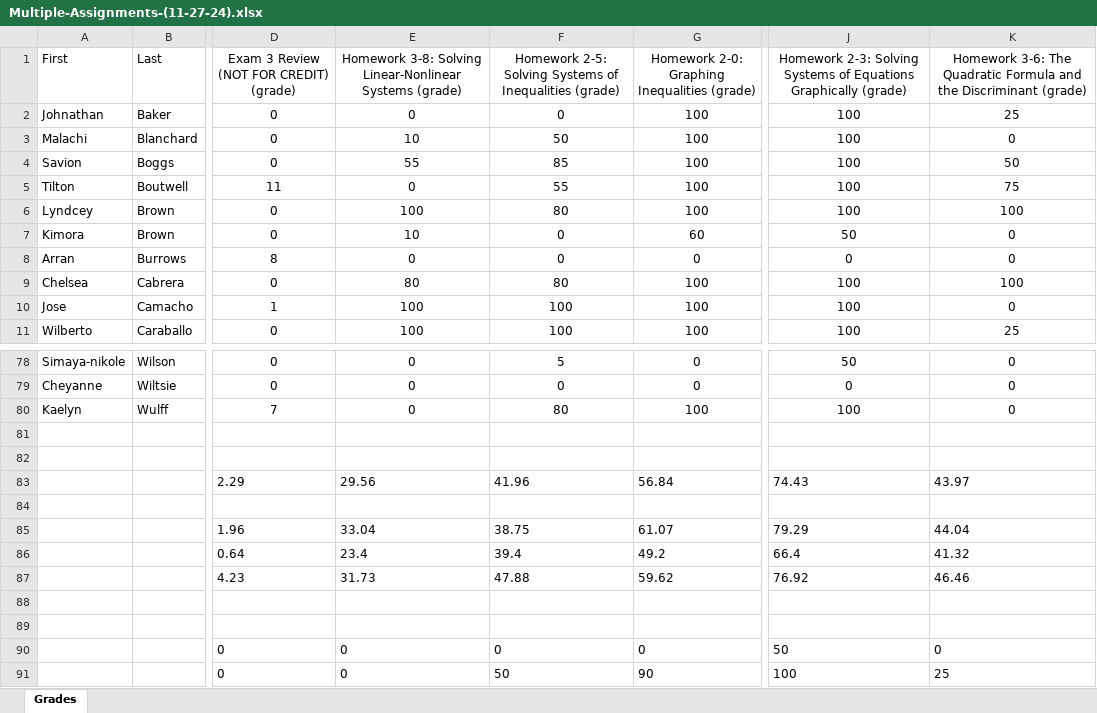
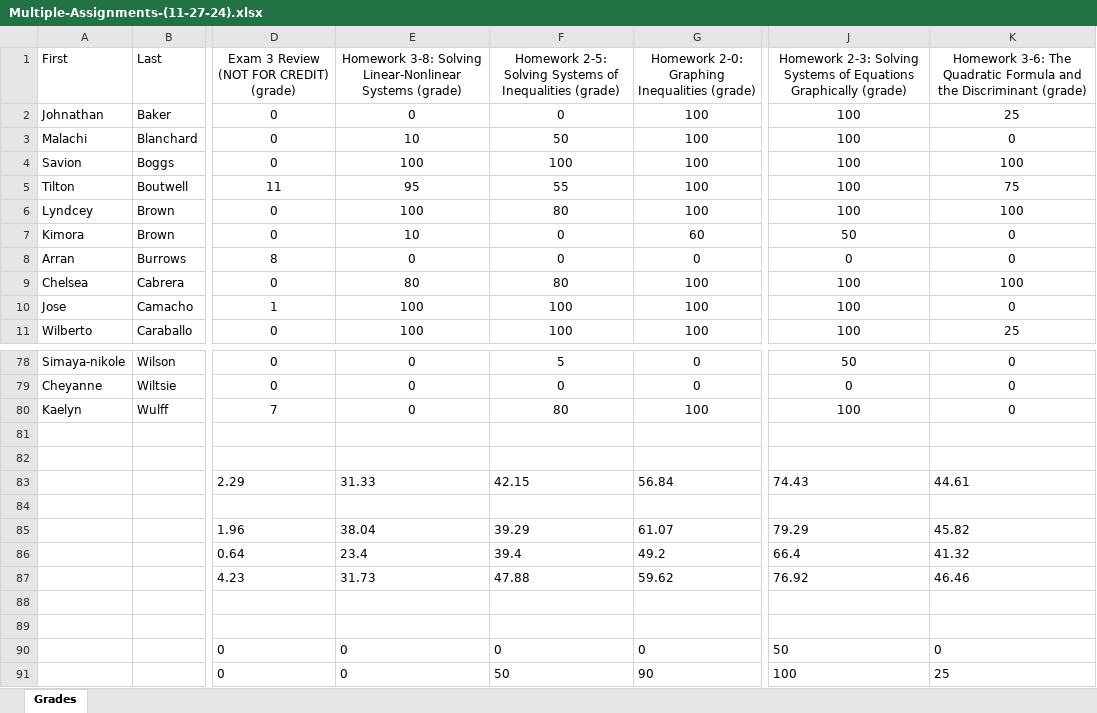
Before and after one commit to GriffinBalducci/DeltaMath2CanvasConverter, an Excel workbook: Multiple-Assignments-(11-27-24).xlsx, sheet Grades, drawn as a sheet; only a part is shown, gaps mark what is left out; values as stored, in another font and other column widths than the file's, no borders; the diff names each change by its address in the sheet, - before the commit and + after, or states it on an @@ line.

Commit message:
FILE PROCESSING AND GRADE UPDATING MOSTLY DONE
# TODO:
1. Fix str comparing to float - Due to an issue in spreadsheets of either "EX" or whitespace probably
2. Use fuzzy matching for non-conventional student names

```diff
--- a/Multiple-Assignments-(11-27-24).xlsx (sheet Grades)
+++ b/Multiple-Assignments-(11-27-24).xlsx (sheet Grades)
-E4: 55
+E4: 100
-F4: 85
+F4: 100
-K4: 50
+K4: 100
-E5: 0
+E5: 95
-E83: 29.56
+E83: 31.33
-F83: 41.96
+F83: 42.15
-K83: 43.97
+K83: 44.61
-E85: 33.04
+E85: 38.04
-F85: 38.75
+F85: 39.29
-K85: 44.04
+K85: 45.82
```
Also changed, not shown: 4 other files.
